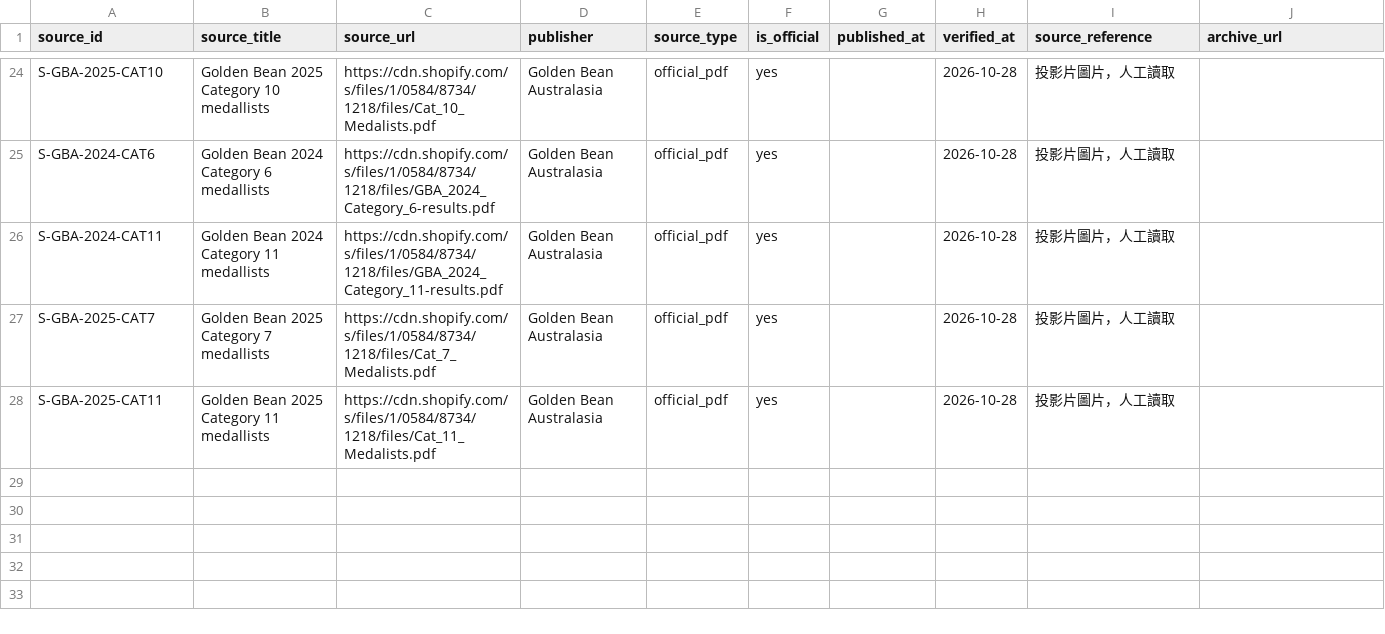
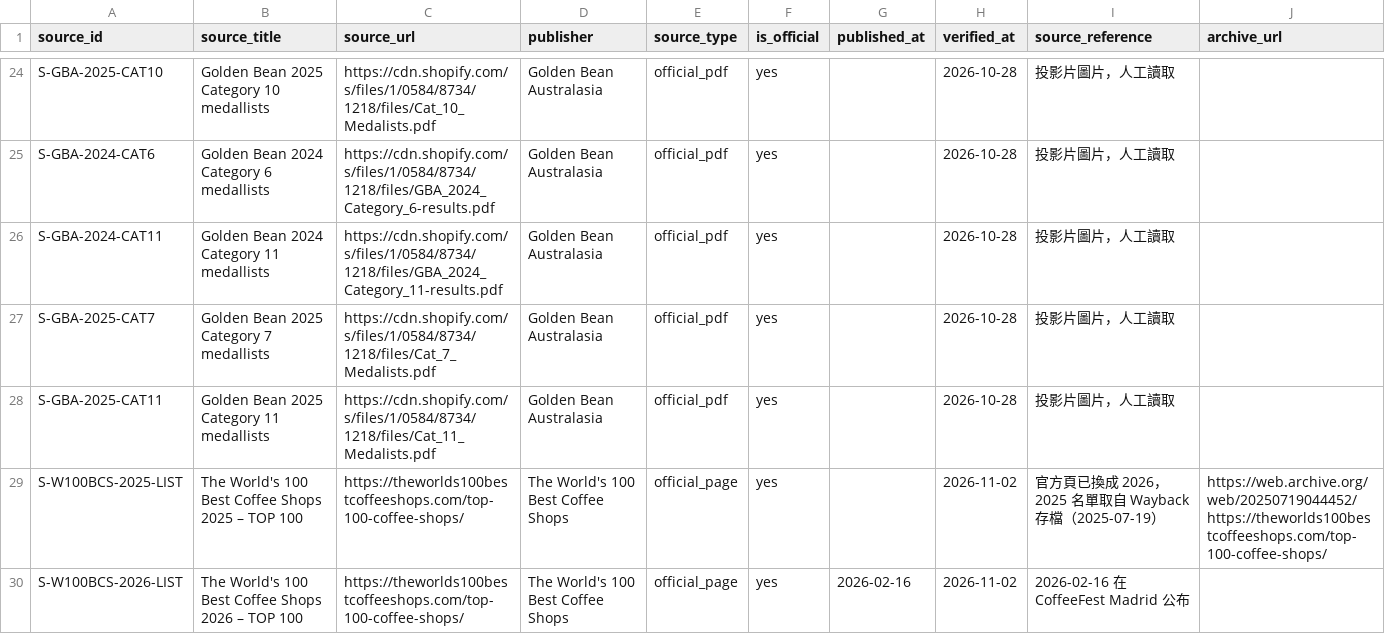
Before and after one commit to loveu8/loveu8.github.io, a CSV file: travel/australia/awards/sources.csv, drawn as a sheet; only a part is shown, gaps mark what is left out.

```diff
--- a/travel/australia/awards/sources.csv
+++ b/travel/australia/awards/sources.csv
@@ -28 +28,3 @@ S-GBA-2025-CAT7,Golden Bean 2025 Category 7 medallists,https://cdn.shopify.com/s
 S-GBA-2025-CAT11,Golden Bean 2025 Category 11 medallists,https://cdn.shopify.com/s/files/1/0584/8734/1218/files/Cat_11_Medalists.pdf,Golden Bean Australasia,official_pdf,yes,,2026-10-28,投影片圖片，人工讀取,
+S-W100BCS-2025-LIST,The World's 100 Best Coffee Shops 2025 – TOP 100,https://theworlds100bestcoffeeshops.com/top-100-coffee-shops/,The World's 100 Best Coffee Shops,official_page,yes,,2026-11-02,官方頁已換成 2026，2025 名單取自 Wayback 存檔（2025-07-19）,https://web.archive.org/web/20250719044452/https://theworlds100bestcoffeeshops.com/top-100-coffee-shops/
+S-W100BCS-2026-LIST,The World's 100 Best Coffee Shops 2026 – TOP 100,https://theworlds100bestcoffeeshops.com/top-100-coffee-shops/,The World's 100 Best Coffee Shops,official_page,yes,2026-02-16,2026-11-02,2026-02-16 在 CoffeeFest Madrid 公布,
```
Also changed, not shown: travel/australia/awards/award_attributions.csv, travel/australia/awards/award_sources.csv, 14 other files.
